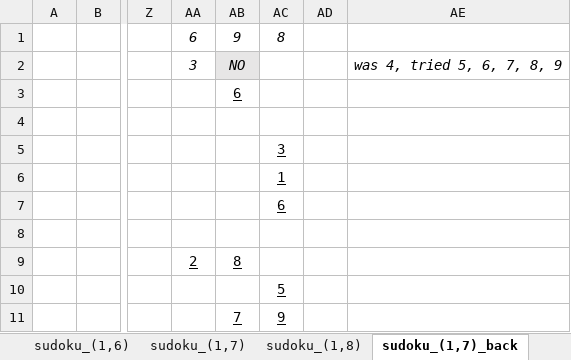
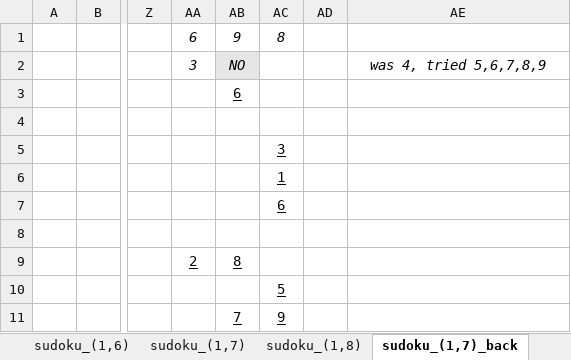
Before and after one commit to Cyofanni/high-school-cs-class, an Excel workbook: lectures/algos_datastruct_comp/sudoku.xlsx, sheet sudoku_(1,7)_back, drawn as a sheet; only a part is shown, gaps mark what is left out; values as stored, in another font and other column widths than the file's, no borders; the diff names each change by its address in the sheet, - before the commit and + after, or states it on an @@ line.

Commit message:
fix lecture

```diff
--- a/lectures/algos_datastruct_comp/sudoku.xlsx (sheet sudoku_(1,7)_back)
+++ b/lectures/algos_datastruct_comp/sudoku.xlsx (sheet sudoku_(1,7)_back)
-AE2: was 4, tried 5, 6, 7, 8, 9
+AE2: was 4, tried 5,6,7,8,9
```
